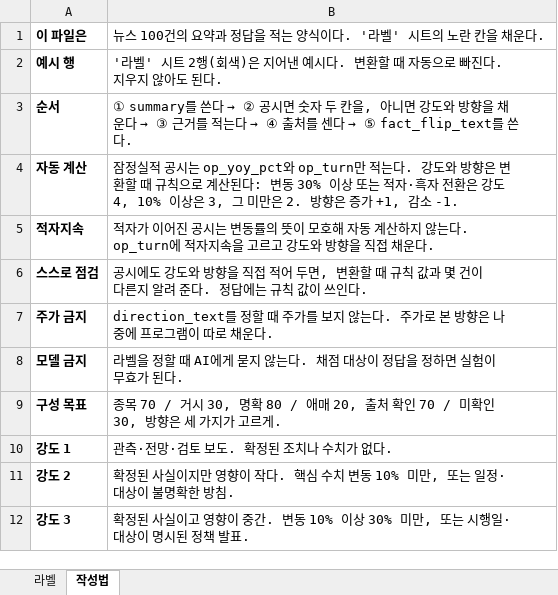
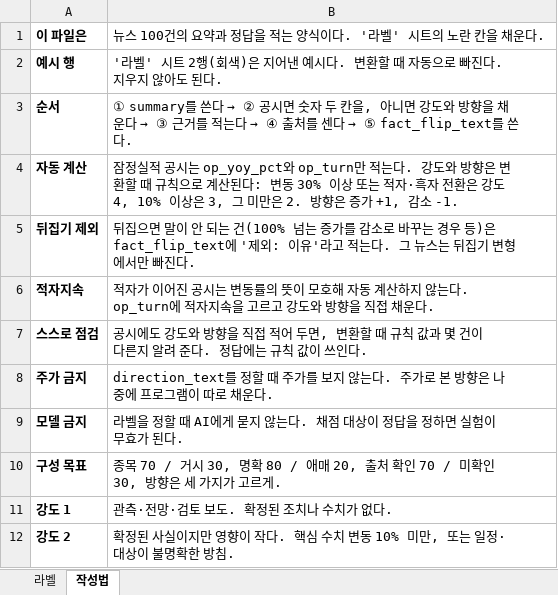
Before and after one commit to minyoungkang1227/collatio, an Excel workbook: data/labels/labeling_template.xlsx, sheet 작성법, drawn as a sheet; only a part is shown; the shorter side is filled out with more unchanged rows; values as stored, in another font and other column widths than the file's, no borders; the diff names each change by its address in the sheet, - before the commit and + after, or states it on an @@ line.

```diff
--- a/data/labels/labeling_template.xlsx (sheet 작성법)
+++ b/data/labels/labeling_template.xlsx (sheet 작성법)
+row 5: 뒤집기 제외 | 뒤집으면 말이 안 되는 건(100% 넘는 증가를 감소로 바꾸는 경우 등)은 fact_flip_text에 '제외: 이유'라고 적는다. 그 뉴스는 뒤집기 변형에서만 빠진다.
```
Also changed, not shown: 5 other files.
